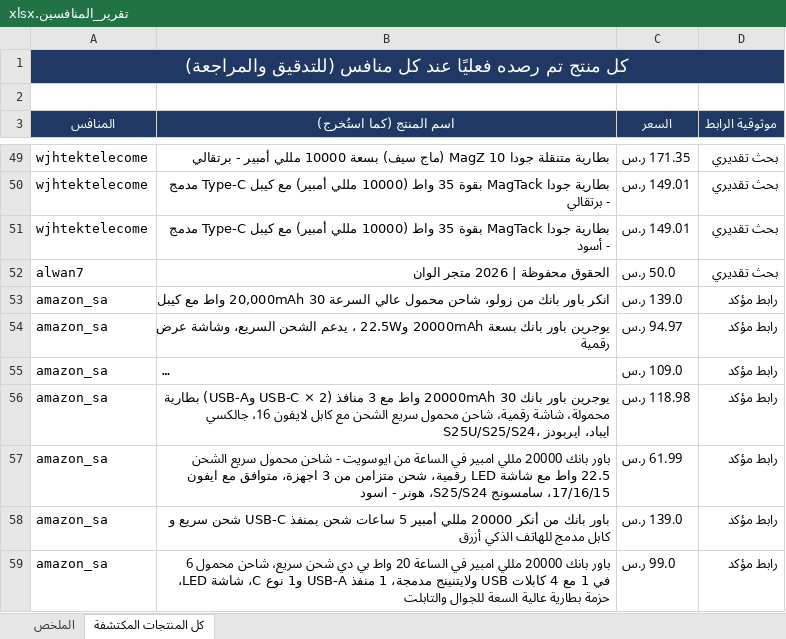
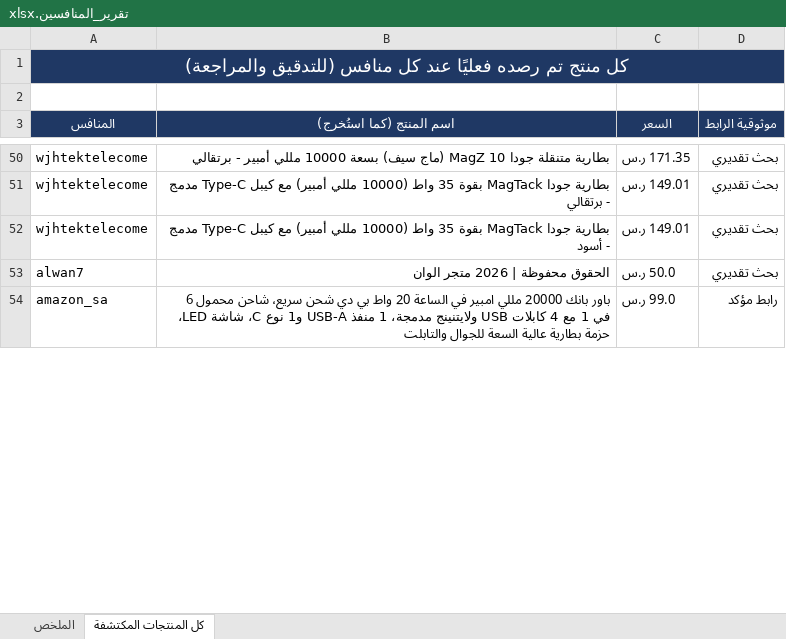
Before and after one commit to wael1997/techtime-market-data, an Excel workbook: data/تقرير_المنافسين.xlsx, sheet كل المنتجات المكتشفة, drawn as a sheet; only a part is shown, gaps mark what is left out; long unchanged cells end in …; values as stored, in another font and other column widths than the file's, no borders; removed rows and columns are numbered as before the commit, all else as after; the diff covers the shown part only; the diff names each change by its address in the sheet, - before the commit and + after, or states it on an @@ line.

```diff
--- a/data/تقرير_المنافسين.xlsx (sheet كل المنتجات المكتشفة)
+++ b/data/تقرير_المنافسين.xlsx (sheet كل المنتجات المكتشفة)
-row 53: amazon_sa | انكر باور بانك من زولو، شاحن محمول عالي السرعة 20,000mAh 30 واط مع كيبل | 139.0 ر.س | رابط مؤكد
-row 54: amazon_sa | يوجرين باور بانك بسعة 20000mAh و22.5W ، يدعم الشحن السريع، وشاشة عرض رقمية | 94.97 ر.س | رابط مؤكد
@@ row 55 moved to row 120: amazon_sa @@
-row 56: amazon_sa | يوجرين باور بانك 20000mAh 30 واط مع 3 منافذ (2 × USB-C وUSB-A) بطارية محمولة، شاشة رقمية، شاحن محمول سريع الشحن مع كابل لايفون 16، جالكسي S25U/S25/S24، ايباد، ايربودز | 118.98 ر.س | رابط مؤكد
-row 57: amazon_sa | باور بانك 20000 مللي امبير في الساعة من ايوسويت - شاحن محمول سريع الشحن 22.5 واط مع شاشة LED رقمية، شحن متزامن من 3 اجهزة، متوافق مع ايفون 17/16/15، سامسونج S25/S24، هونر - اسود | 61.99 ر.س | رابط مؤكد
-row 58: amazon_sa | باور بانك من أنكر 20000 مللي أمبير 5 ساعات شحن بمنفذ USB-C شحن سريع و كابل مدمج للهاتف الذكي أزرق | 139.0 ر.س | رابط مؤكد
```
Also changed, not shown: 10 added rows, 34 removed rows, 6 moved rows and 89 edited cells elsewhere in this sheet, sheet الملخص, 2 other files.
